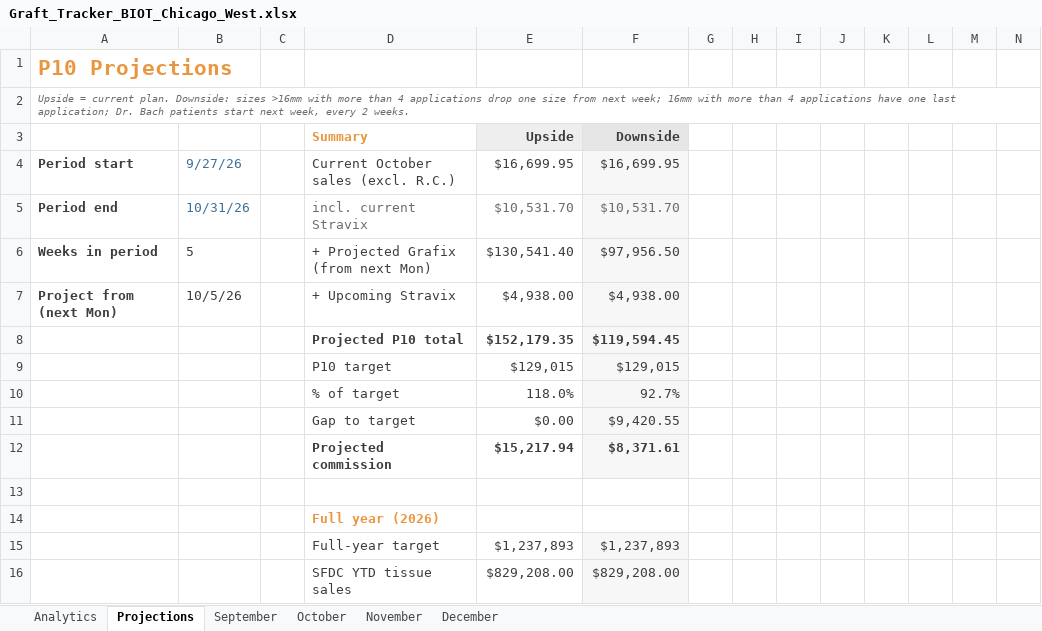
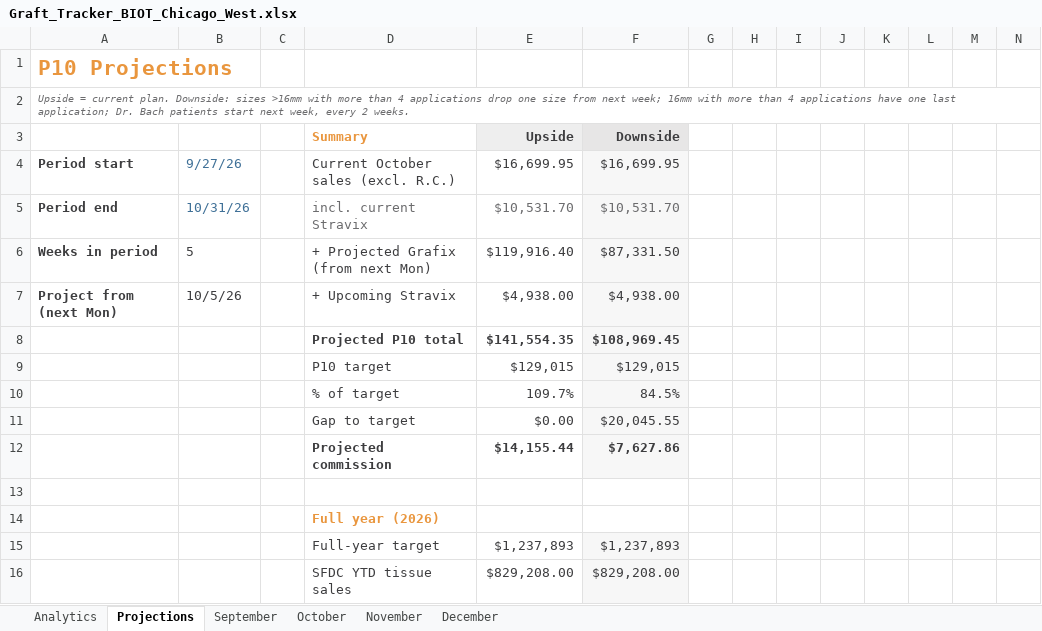
Before and after one commit to ajpeterson113/Graft-Tracker, an Excel workbook: Graft_Tracker_BIOT_Chicago_West.xlsx, sheet Projections, drawn as a sheet; only a part is shown; values as stored, in another font and other column widths than the file's, no borders; removed rows and columns are numbered as before the commit, all else as after; rows hold the shown columns only; the diff covers the shown part only; the diff names each change by its address in the sheet, - before the commit and + after, or states it on an @@ line.

```diff
--- a/Graft_Tracker_BIOT_Chicago_West.xlsx (sheet Projections)
+++ b/Graft_Tracker_BIOT_Chicago_West.xlsx (sheet Projections)
-E6: $130,541.40
+E6: $119,916.40
-F6: $97,956.50
+F6: $87,331.50
-row 8:  |  |  | Projected P10 total | $152,179.35 | $119,594.45
+row 8:  |  |  | Projected P10 total | $141,554.35 | $108,969.45
-row 10:  |  |  | % of target | 118.0% | 92.7%
+row 10:  |  |  | % of target | 109.7% | 84.5%
-F11: $9,420.55
+F11: $20,045.55
-row 12:  |  |  | Projected commission | $15,217.94 | $8,371.61
+row 12:  |  |  | Projected commission | $14,155.44 | $7,627.86
```
Also changed, not shown: 5 added rows, 5 removed rows and 9 edited cells elsewhere in this sheet, sheet Analytics, sheet October, charts or pictures.
